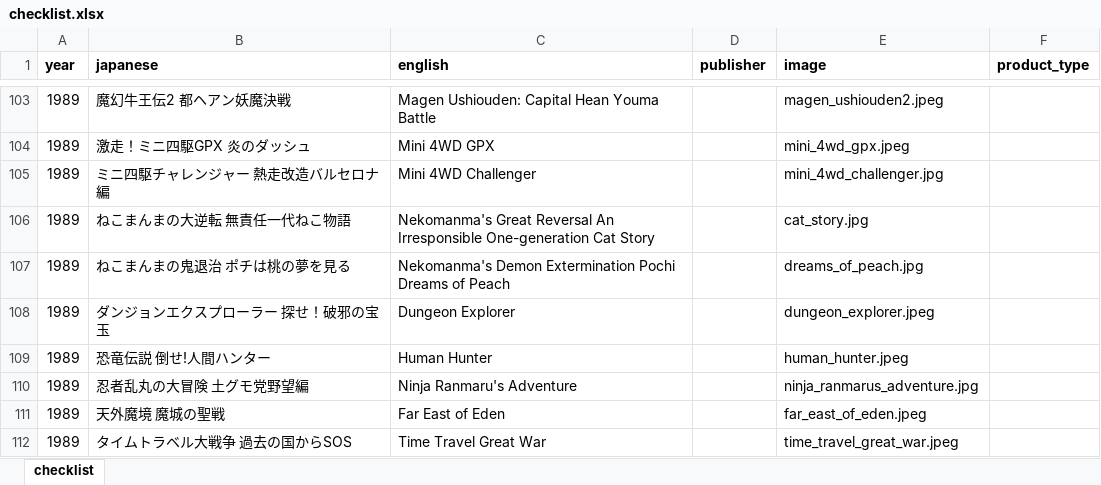
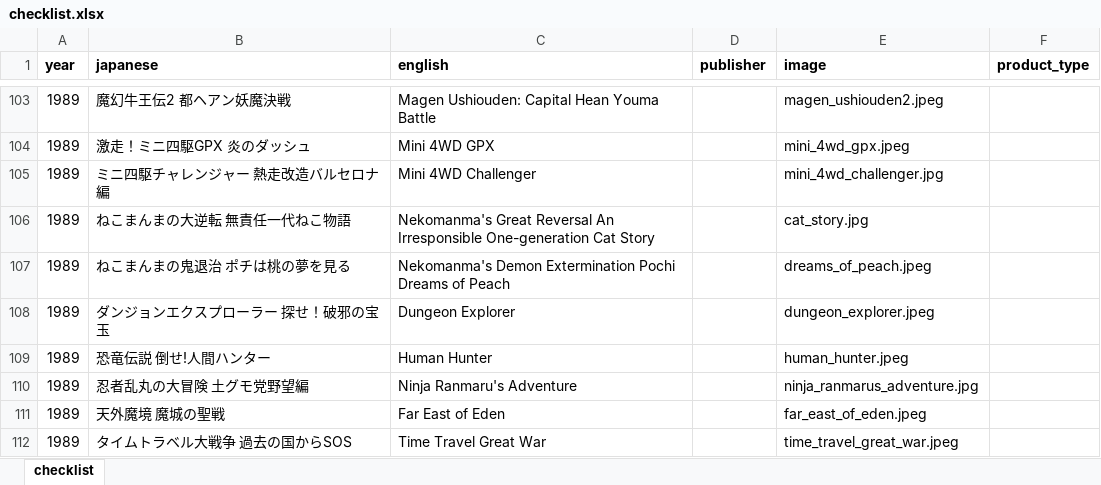
Before and after one commit to weatherspud/japanese-collectors-list, an Excel workbook: famicon-adventure-gamebook/checklist.xlsx, sheet checklist, drawn as a sheet; only a part is shown, gaps mark what is left out; values as stored, in another font and other column widths than the file's, no borders; the diff names each change by its address in the sheet, - before the commit and + after, or states it on an @@ line.

Commit message:
famicon fixes

```diff
--- a/famicon-adventure-gamebook/checklist.xlsx (sheet checklist)
+++ b/famicon-adventure-gamebook/checklist.xlsx (sheet checklist)
-E107 (image): dreams_of_peach.jpg
+E107 (image): dreams_of_peach.jpeg
```
Also changed, not shown: 3 other files.
